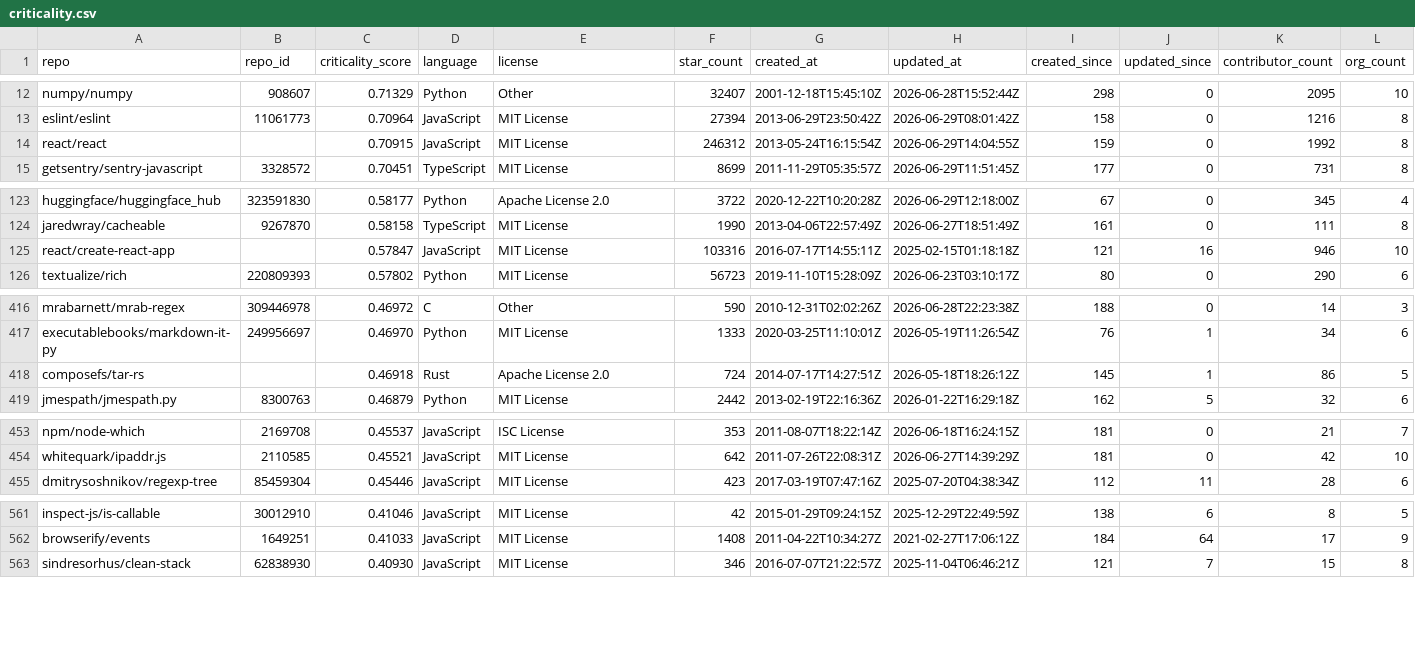
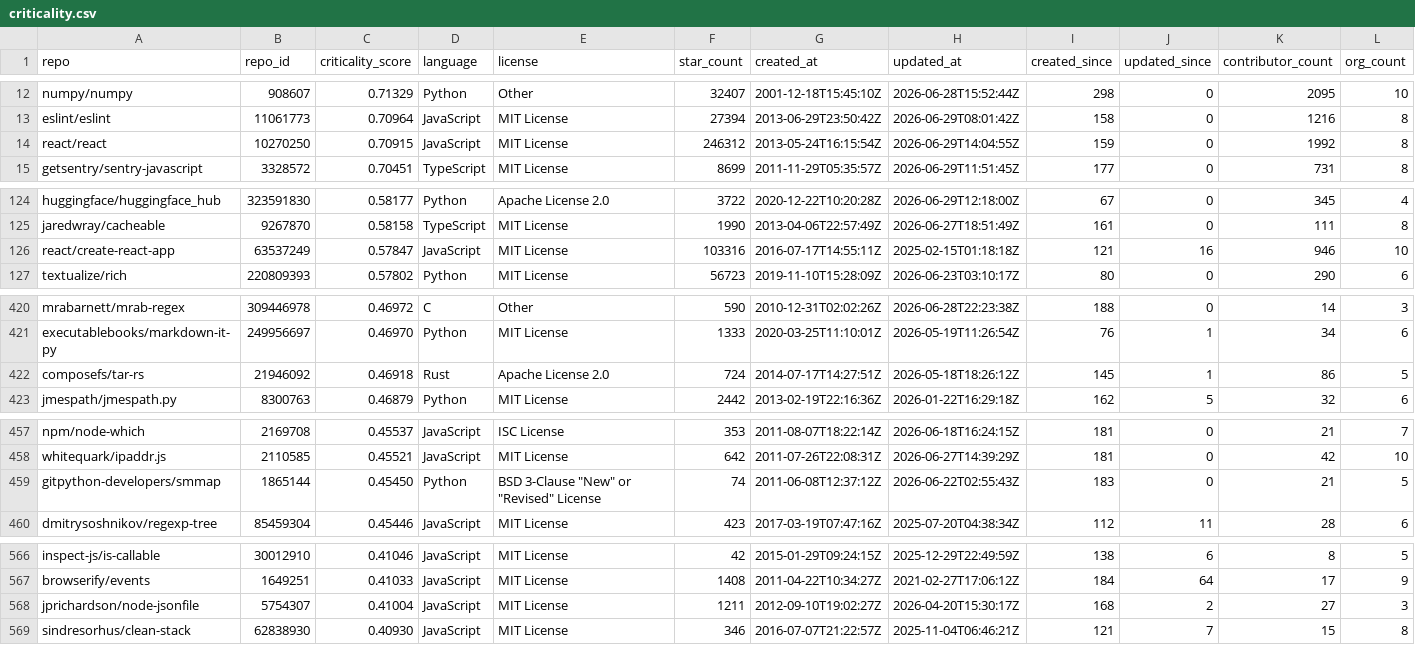
Before and after one commit to osendowment/model, a CSV file: data/sources/openssf/criticality.csv, drawn as a sheet; only a part is shown, gaps mark what is left out; addresses are those after the commit; rows hold the shown columns only; the diff covers the shown part only; the diff names each change by its address in the sheet, - before the commit and + after, or states it on an @@ line.

```diff
--- a/data/sources/openssf/criticality.csv
+++ b/data/sources/openssf/criticality.csv
-B14 (repo_id): (empty)
+B14 (repo_id): 10270250
-B126 (repo_id): (empty)
+B126 (repo_id): 63537249
-B422 (repo_id): (empty)
+B422 (repo_id): 21946092
+row 459: gitpython-developers/smmap | 1865144 | 0.45450 | Python | BSD 3-Clause "New" or "Revised" License | 74 | 2011-06-08T12:37:12Z | 2026-06-22T02:55:43Z | 183 | 0 | 21 | 5
+row 568: jprichardson/node-jsonfile | 5754307 | 0.41004 | JavaScript | MIT License | 1211 | 2012-09-10T19:02:27Z | 2026-04-20T15:30:17Z | 168 | 2 | 27 | 3
```
Also changed, not shown: 4 added rows, 9 removed rows and 1 edited cell elsewhere in this file.
